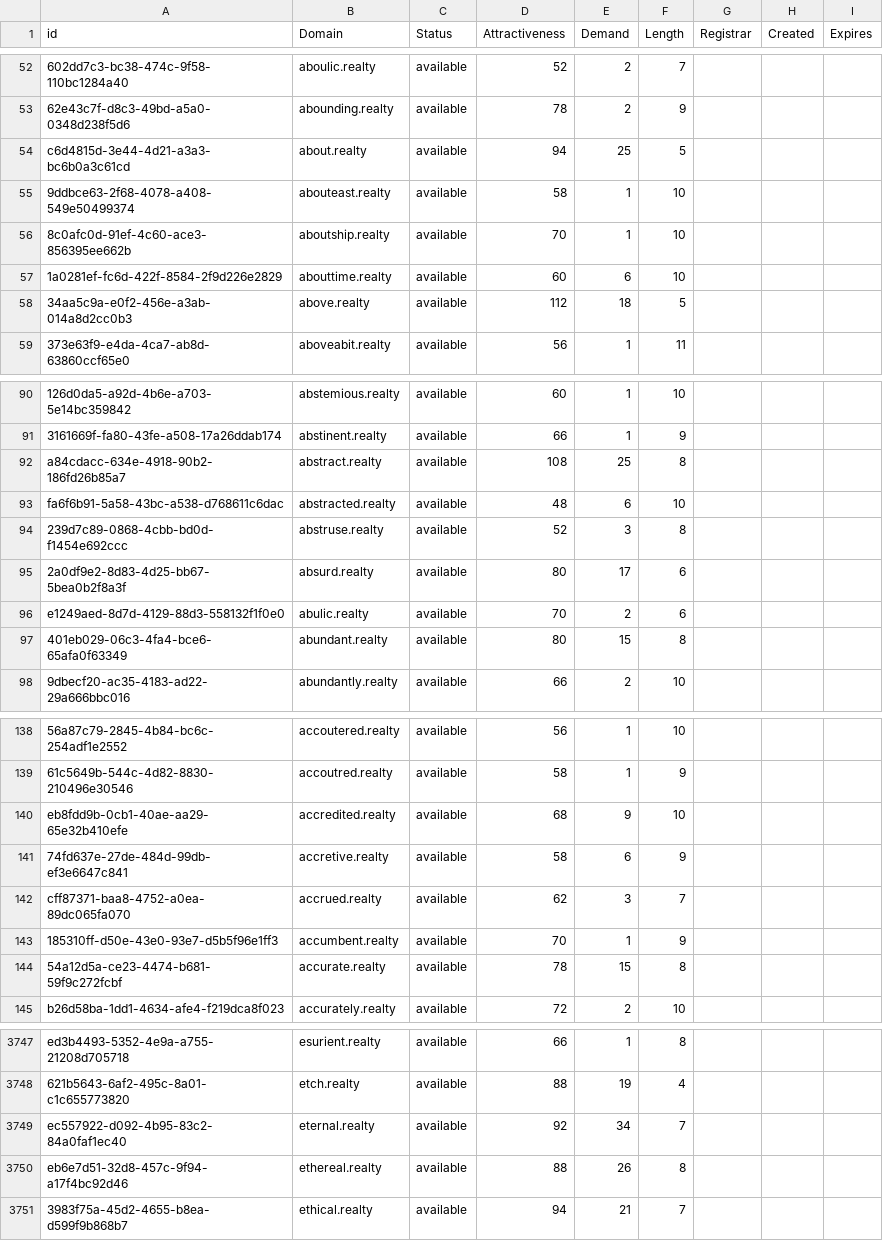
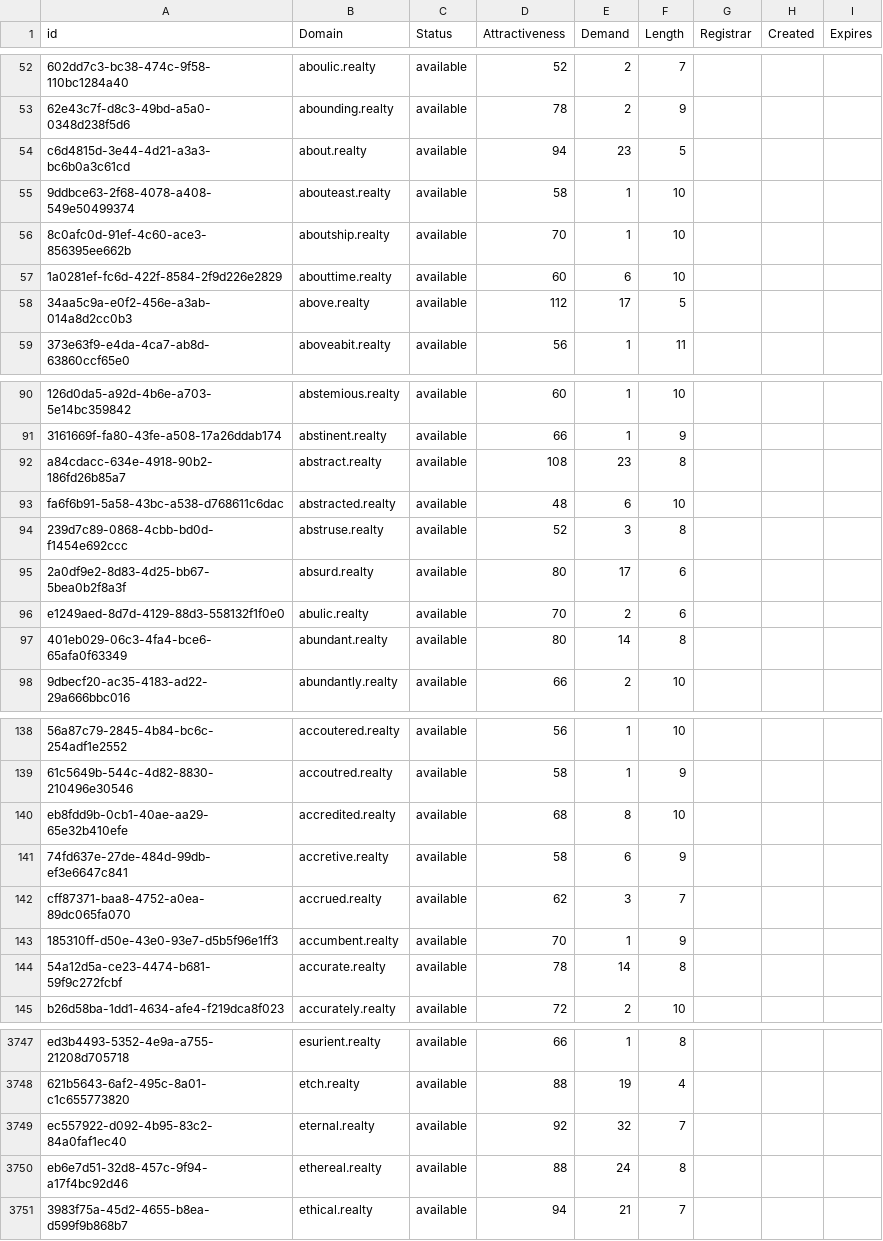
Before and after one commit to UniqueDomains/realty-oneword-domains, a CSV file: realty.csv, drawn as a sheet; only a part is shown, gaps mark what is left out; the diff covers the shown part only; the diff names each change by its address in the sheet, - before the commit and + after, or states it on an @@ line.

```diff
--- a/realty.csv
+++ b/realty.csv
-E54 (Demand): 25
+E54 (Demand): 23
-E58 (Demand): 18
+E58 (Demand): 17
-E92 (Demand): 25
+E92 (Demand): 23
-E97 (Demand): 15
+E97 (Demand): 14
-E140 (Demand): 9
+E140 (Demand): 8
-E144 (Demand): 15
+E144 (Demand): 14
-E3749 (Demand): 34
+E3749 (Demand): 32
-E3750 (Demand): 26
+E3750 (Demand): 24
```
Also changed, not shown: 1 added row and 99 edited cells elsewhere in this file, 2 other files.
